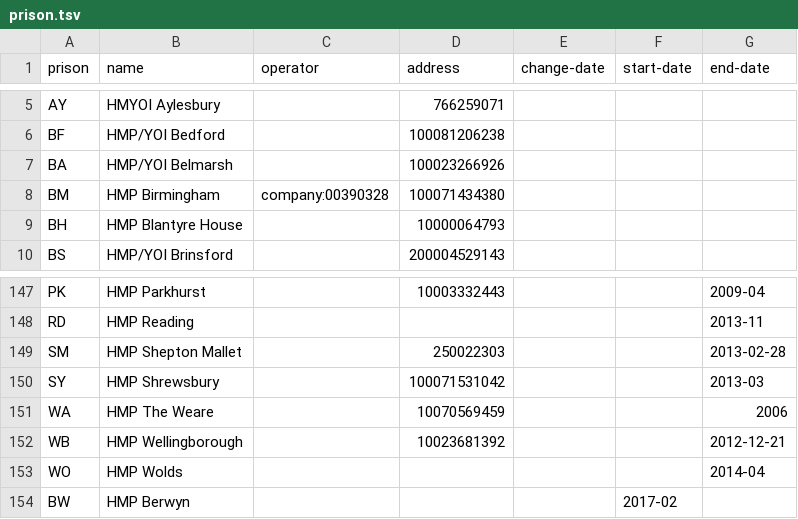
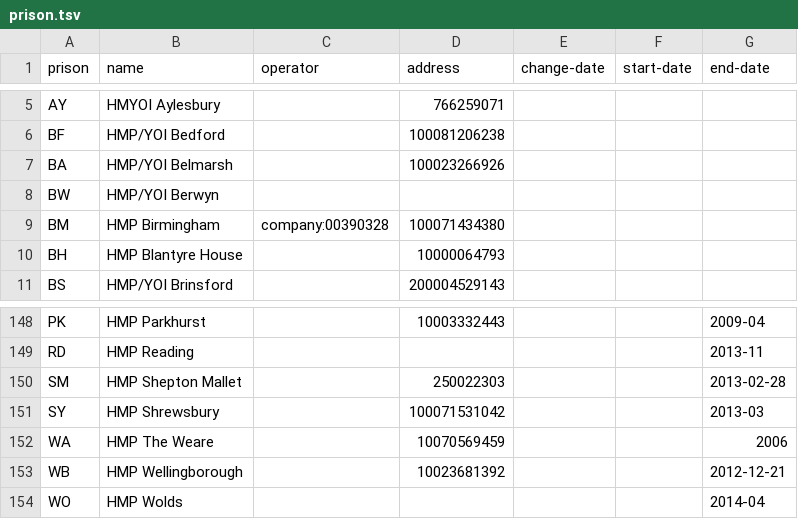
Before and after one commit to symroe/prison-estate-data, a TSV file: data/prison/prison.tsv, drawn as a sheet; only a part is shown, gaps mark what is left out.

Commit message:
Regenerate prison data using new script

```diff
--- a/data/prison/prison.tsv
+++ b/data/prison/prison.tsv
@@ -7,2 +7,3 @@ BF	HMP/YOI Bedford		100081206238
 BA	HMP/YOI Belmarsh		100023266926			
+BW	HMP/YOI Berwyn					
 BM	HMP Birmingham	company:00390328	100071434380			
@@ -153,2 +154 @@ WB	HMP Wellingborough		10023681392			2012-12-21
 WO	HMP Wolds					2014-04
-BW	HMP Berwyn				2017-02	
```
